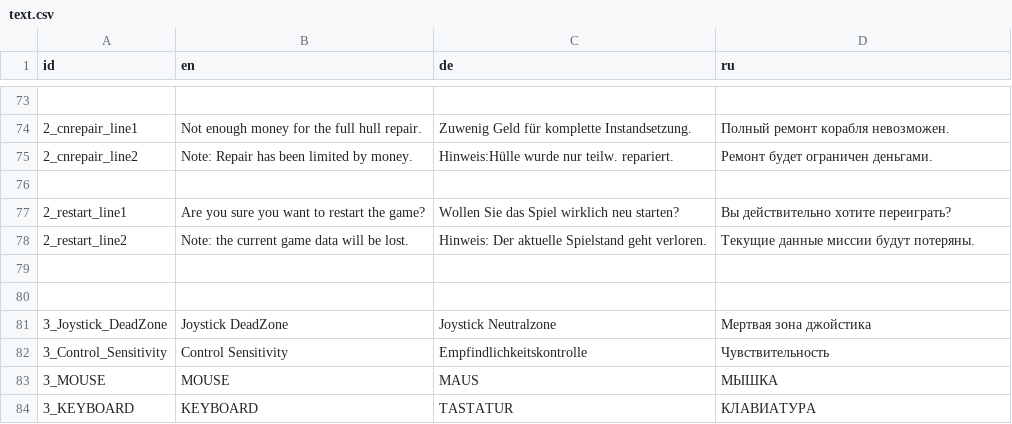
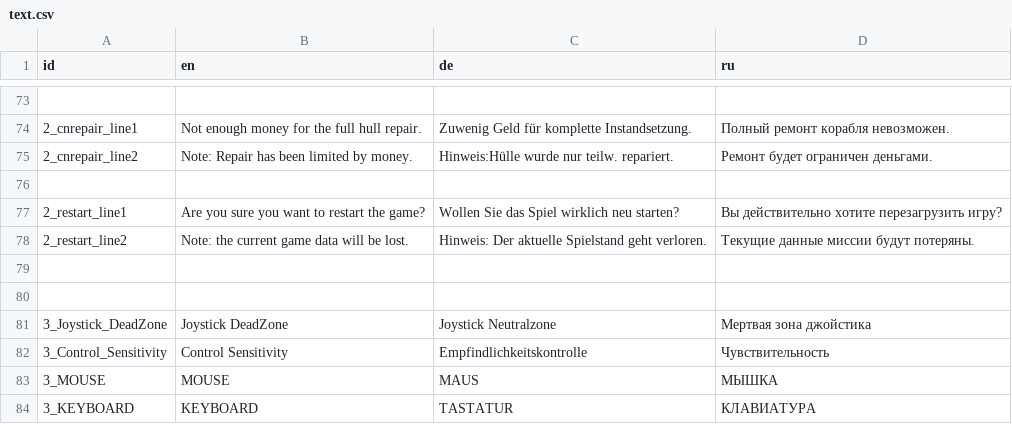
Before and after one commit to zero2cx/openastromenace, a CSV file: RAW_VFS_DATA/text.csv, drawn as a sheet; only a part is shown, gaps mark what is left out.

Commit message:
Added more text position checks in "Tips and hints" dialogs for proper text rendering with different fonts. Fixed Info dialogs title position in Workshop menu. Minor font manager code improvements, added global offset for text rendering. Separate Game Options menu code removed from source, main Options menu available in Game Menu now. Fixed minor bug with keyboard control over active menu elements during setup game control keys.

```diff
--- a/RAW_VFS_DATA/text.csv
+++ b/RAW_VFS_DATA/text.csv
@@ -76,3 +76,3 @@ id;en;de;ru
 ;;;
-2_restart_line1;Are you sure you want to restart the game?;Wollen Sie das Spiel wirklich neu starten?;Вы действительно хотите переиграть?
+2_restart_line1;Are you sure you want to restart the game?;Wollen Sie das Spiel wirklich neu starten?;Вы действительно хотите перезагрузить игру?
 2_restart_line2;Note: the current game data will be lost.;Hinweis: Der aktuelle Spielstand geht verloren.;Текущие данные миссии будут потеряны.
```
Also changed, not shown: 15 other files.
